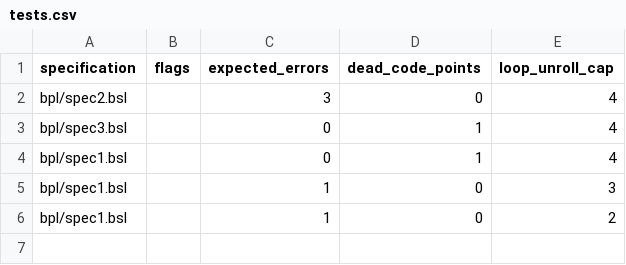
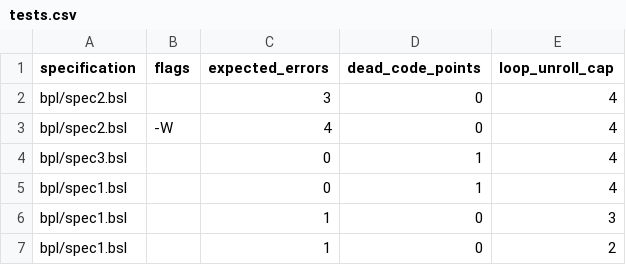
Before and after one commit to ywelsch/bcverifier, a CSV file: libraries/cbext/tests.csv, drawn as a sheet.

```diff
--- a/libraries/cbext/tests.csv
+++ b/libraries/cbext/tests.csv
@@ -2,2 +2,3 @@
 "bpl/spec2.bsl",""     ,3                ,0                 ,4
+"bpl/spec2.bsl","-W"   ,4                ,0                 ,4
 "bpl/spec3.bsl",""     ,0                ,1                 ,4
```
Also changed, not shown: 2 other files.
